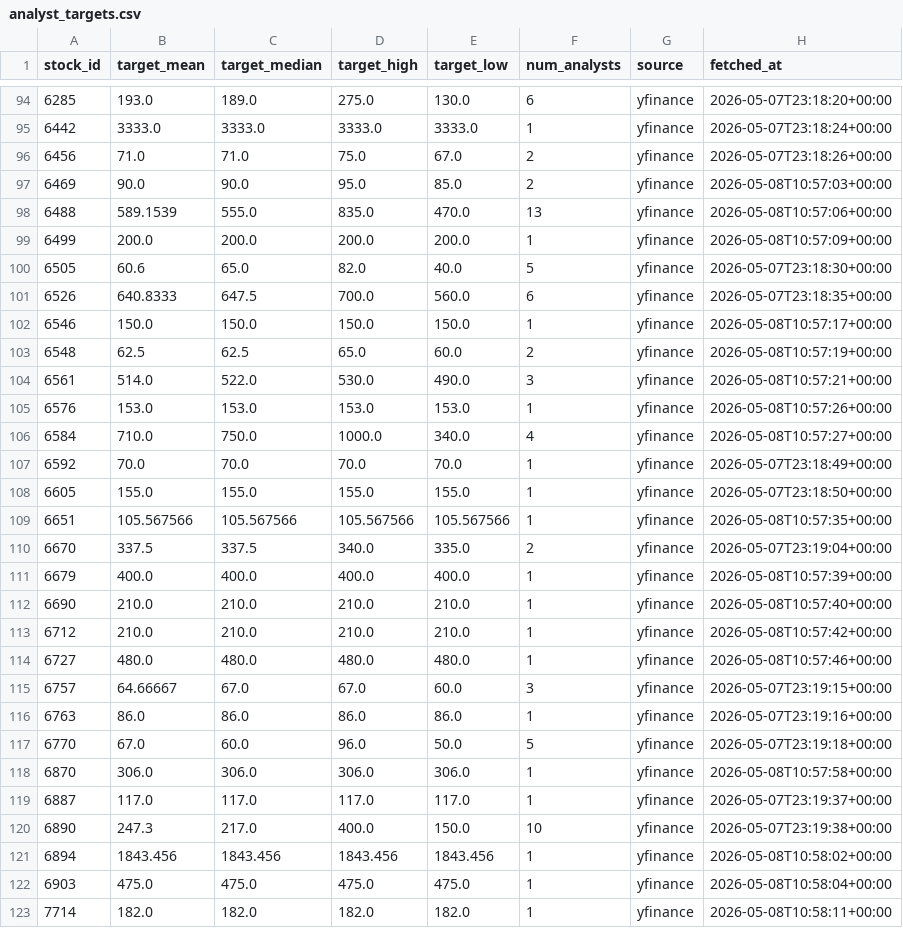
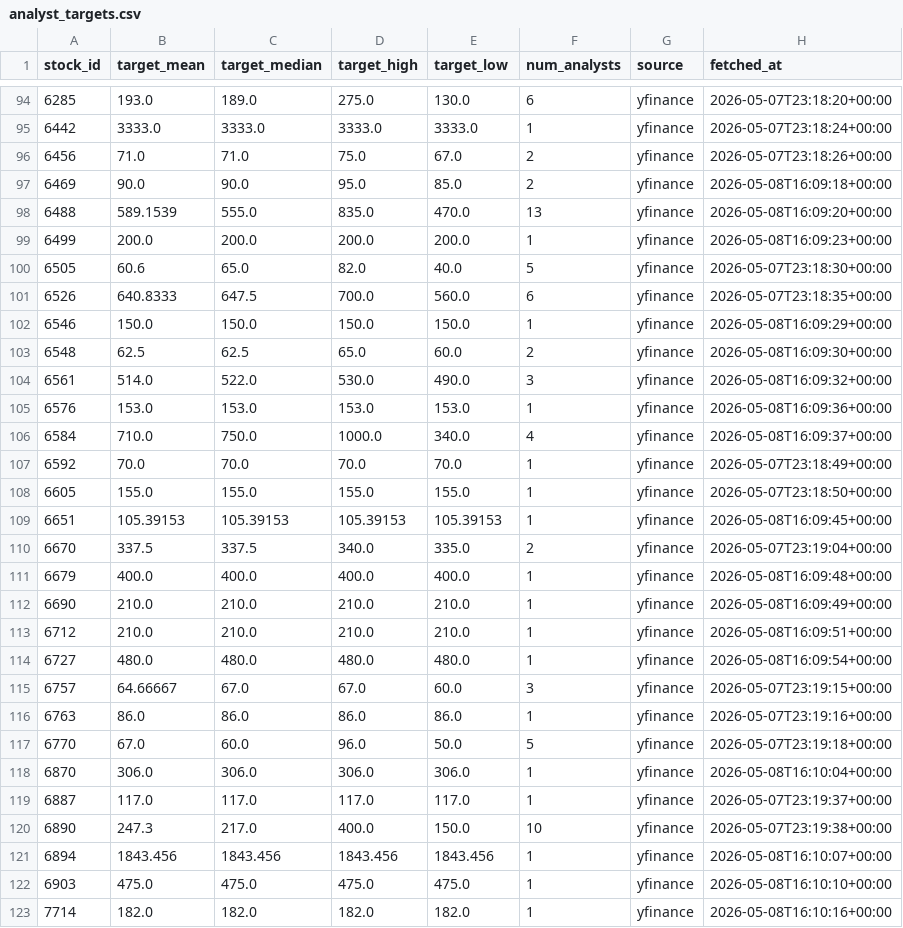
Before and after one commit to jjen0206/stock-screener, a CSV file: data/twse_snapshot/analyst_targets.csv, drawn as a sheet; only a part is shown, gaps mark what is left out; the diff covers the shown part only.

```diff
--- a/data/twse_snapshot/analyst_targets.csv
+++ b/data/twse_snapshot/analyst_targets.csv
@@ -96,20 +96,20 @@ stock_id,target_mean,target_median,target_high,target_low,num_analysts,source,fe
 6456,71.0,71.0,75.0,67.0,2,yfinance,2026-05-07T23:18:26+00:00
-6469,90.0,90.0,95.0,85.0,2,yfinance,2026-05-08T10:57:03+00:00
-6488,589.1539,555.0,835.0,470.0,13,yfinance,2026-05-08T10:57:06+00:00
-6499,200.0,200.0,200.0,200.0,1,yfinance,2026-05-08T10:57:09+00:00
+6469,90.0,90.0,95.0,85.0,2,yfinance,2026-05-08T16:09:18+00:00
+6488,589.1539,555.0,835.0,470.0,13,yfinance,2026-05-08T16:09:20+00:00
+6499,200.0,200.0,200.0,200.0,1,yfinance,2026-05-08T16:09:23+00:00
 6505,60.6,65.0,82.0,40.0,5,yfinance,2026-05-07T23:18:30+00:00
 6526,640.8333,647.5,700.0,560.0,6,yfinance,2026-05-07T23:18:35+00:00
-6546,150.0,150.0,150.0,150.0,1,yfinance,2026-05-08T10:57:17+00:00
-6548,62.5,62.5,65.0,60.0,2,yfinance,2026-05-08T10:57:19+00:00
-6561,514.0,522.0,530.0,490.0,3,yfinance,2026-05-08T10:57:21+00:00
-6576,153.0,153.0,153.0,153.0,1,yfinance,2026-05-08T10:57:26+00:00
-6584,710.0,750.0,1000.0,340.0,4,yfinance,2026-05-08T10:57:27+00:00
+6546,150.0,150.0,150.0,150.0,1,yfinance,2026-05-08T16:09:29+00:00
+6548,62.5,62.5,65.0,60.0,2,yfinance,2026-05-08T16:09:30+00:00
+6561,514.0,522.0,530.0,490.0,3,yfinance,2026-05-08T16:09:32+00:00
+6576,153.0,153.0,153.0,153.0,1,yfinance,2026-05-08T16:09:36+00:00
+6584,710.0,750.0,1000.0,340.0,4,yfinance,2026-05-08T16:09:37+00:00
 6592,70.0,70.0,70.0,70.0,1,yfinance,2026-05-07T23:18:49+00:00
 6605,155.0,155.0,155.0,155.0,1,yfinance,2026-05-07T23:18:50+00:00
-6651,105.567566,105.567566,105.567566,105.567566,1,yfinance,2026-05-08T10:57:35+00:00
+6651,105.39153,105.39153,105.39153,105.39153,1,yfinance,2026-05-08T16:09:45+00:00
 6670,337.5,337.5,340.0,335.0,2,yfinance,2026-05-07T23:19:04+00:00
-6679,400.0,400.0,400.0,400.0,1,yfinance,2026-05-08T10:57:39+00:00
-6690,210.0,210.0,210.0,210.0,1,yfinance,2026-05-08T10:57:40+00:00
-6712,210.0,210.0,210.0,210.0,1,yfinance,2026-05-08T10:57:42+00:00
-6727,480.0,480.0,480.0,480.0,1,yfinance,2026-05-08T10:57:46+00:00
+6679,400.0,400.0,400.0,400.0,1,yfinance,2026-05-08T16:09:48+00:00
+6690,210.0,210.0,210.0,210.0,1,yfinance,2026-05-08T16:09:49+00:00
+6712,210.0,210.0,210.0,210.0,1,yfinance,2026-05-08T16:09:51+00:00
+6727,480.0,480.0,480.0,480.0,1,yfinance,2026-05-08T16:09:54+00:00
 6757,64.66667,67.0,67.0,60.0,3,yfinance,2026-05-07T23:19:15+00:00
@@ -117,7 +117,7 @@ stock_id,target_mean,target_median,target_high,target_low,num_analysts,source,fe
 6770,67.0,60.0,96.0,50.0,5,yfinance,2026-05-07T23:19:18+00:00
-6870,306.0,306.0,306.0,306.0,1,yfinance,2026-05-08T10:57:58+00:00
+6870,306.0,306.0,306.0,306.0,1,yfinance,2026-05-08T16:10:04+00:00
 6887,117.0,117.0,117.0,117.0,1,yfinance,2026-05-07T23:19:37+00:00
 6890,247.3,217.0,400.0,150.0,10,yfinance,2026-05-07T23:19:38+00:00
-6894,1843.456,1843.456,1843.456,1843.456,1,yfinance,2026-05-08T10:58:02+00:00
-6903,475.0,475.0,475.0,475.0,1,yfinance,2026-05-08T10:58:04+00:00
-7714,182.0,182.0,182.0,182.0,1,yfinance,2026-05-08T10:58:11+00:00
+6894,1843.456,1843.456,1843.456,1843.456,1,yfinance,2026-05-08T16:10:07+00:00
+6903,475.0,475.0,475.0,475.0,1,yfinance,2026-05-08T16:10:10+00:00
+7714,182.0,182.0,182.0,182.0,1,yfinance,2026-05-08T16:10:16+00:00
```
Also changed, not shown: 41 edited cells elsewhere in this file, 2 other files.
